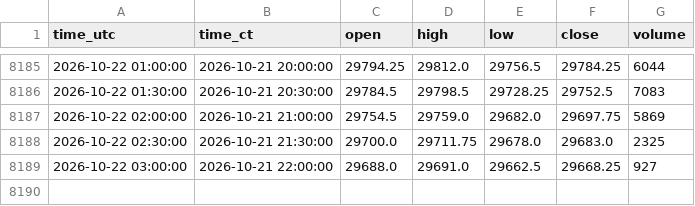
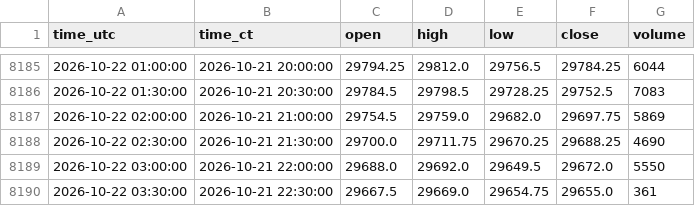
Before and after one commit to ronaldo8282/rs-us-daily, a CSV file: docs/tpo-nq/data/NQ_CME_MINI_NQ1_30m.csv, drawn as a sheet; only a part is shown, gaps mark what is left out.

```diff
--- a/docs/tpo-nq/data/NQ_CME_MINI_NQ1_30m.csv
+++ b/docs/tpo-nq/data/NQ_CME_MINI_NQ1_30m.csv
@@ -8187,3 +8187,4 @@ time_utc,time_ct,open,high,low,close,volume
 2026-10-22 02:00:00,2026-10-21 21:00:00,29754.5,29759.0,29682.0,29697.75,5869
-2026-10-22 02:30:00,2026-10-21 21:30:00,29700.0,29711.75,29678.0,29683.0,2325
-2026-10-22 03:00:00,2026-10-21 22:00:00,29688.0,29691.0,29662.5,29668.25,927
+2026-10-22 02:30:00,2026-10-21 21:30:00,29700.0,29711.75,29670.25,29688.25,4690
+2026-10-22 03:00:00,2026-10-21 22:00:00,29688.0,29692.0,29649.5,29672.0,5550
+2026-10-22 03:30:00,2026-10-21 22:30:00,29667.5,29669.0,29654.75,29655.0,361
```
Also changed, not shown: docs/tpo-ym/data/YM_CBOT_MINI_YM1_30m.csv, 2 other files.
